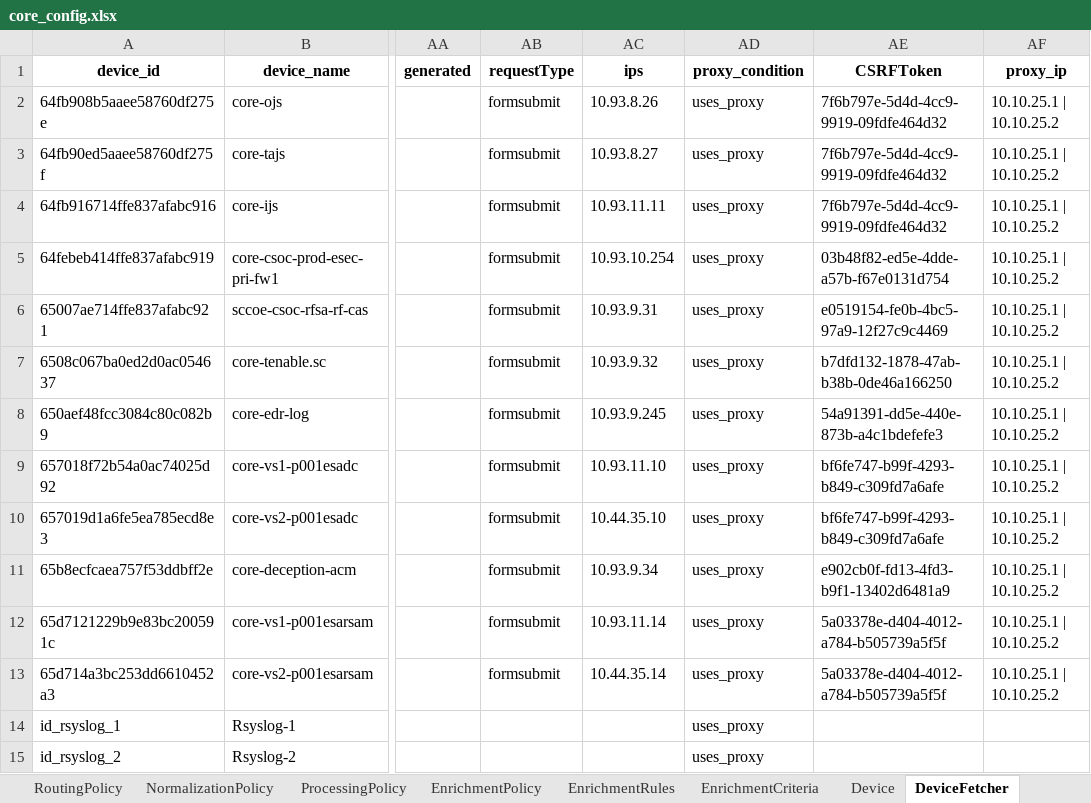
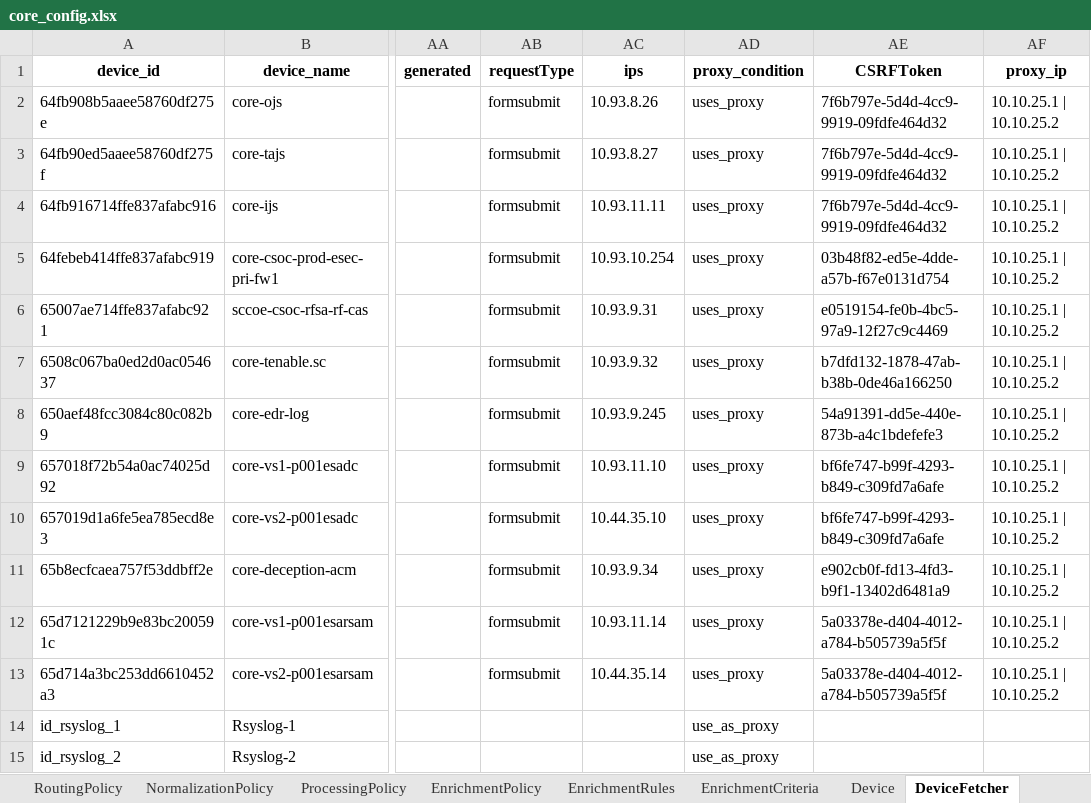
Before and after one commit to DeDobbeleer/DirectorSync, an Excel workbook: lp_tenant_importer/samples/core_config.xlsx, sheet DeviceFetcher, drawn as a sheet; only a part is shown, gaps mark what is left out; values as stored, in another font and other column widths than the file's, no borders; the diff names each change by its address in the sheet, - before the commit and + after, or states it on an @@ line.

```diff
--- a/lp_tenant_importer/samples/core_config.xlsx (sheet DeviceFetcher)
+++ b/lp_tenant_importer/samples/core_config.xlsx (sheet DeviceFetcher)
-AD14:AD15 (proxy_condition): uses_proxy
+AD14:AD15 (proxy_condition): use_as_proxy
```
Also changed, not shown: 1 other file.
